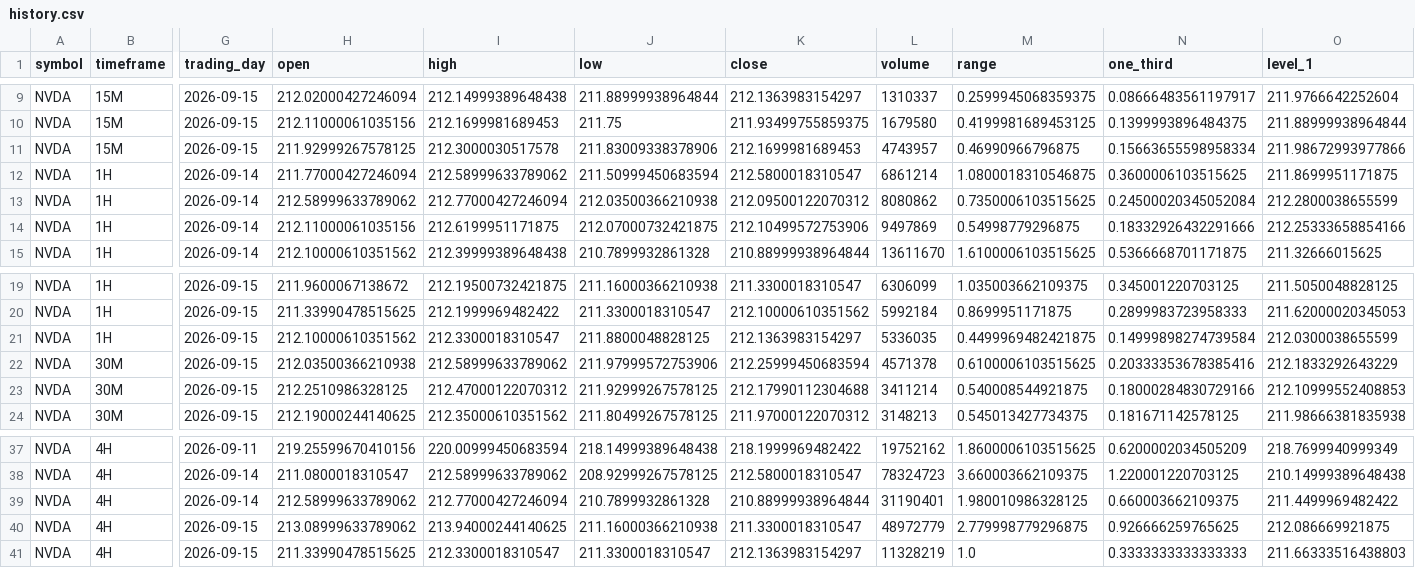
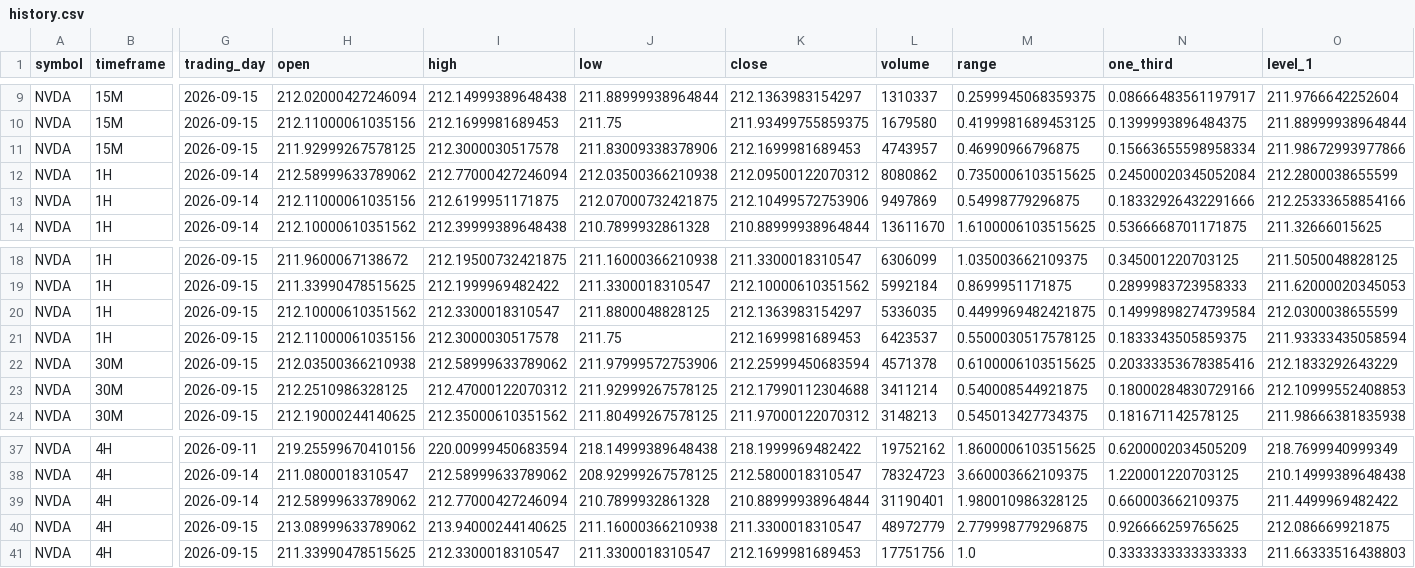
Before and after one commit to Einsteinmonkey/NvidiaRuleofThirds, a CSV file: results/history.csv, drawn as a sheet; only a part is shown, gaps mark what is left out; removed rows and columns are numbered as before the commit, all else as after; rows hold the shown columns only; the diff names each change by its address in the sheet, - before the commit and + after, or states it on an @@ line.

```diff
--- a/results/history.csv
+++ b/results/history.csv
-row 12: NVDA | 1H | 2026-09-14 | 211.77000427246094 | 212.58999633789062 | 211.50999450683594 | 212.5800018310547 | 6861214 | 1.0800018310546875 | 0.3600006103515625 | 211.8699951171875
+row 21: NVDA | 1H | 2026-09-15 | 212.11000061035156 | 212.3000030517578 | 211.75 | 212.1699981689453 | 6423537 | 0.5500030517578125 | 0.1833343505859375 | 211.93333435058594
-K41 (close): 212.1363983154297
+K41 (close): 212.1699981689453
-L41 (volume): 11328219
+L41 (volume): 17751756
```
Also changed, not shown: 4 other files.
